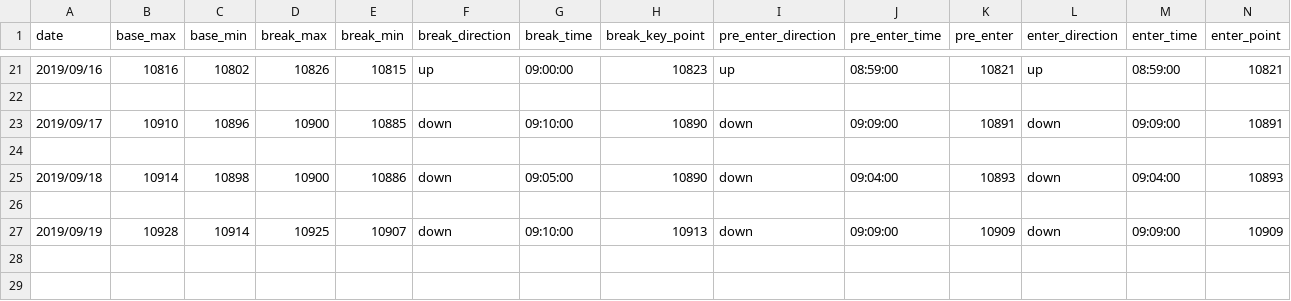
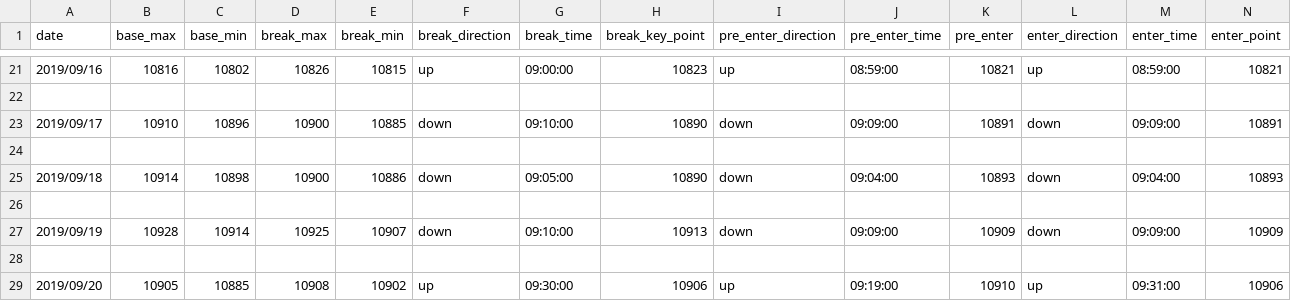
Before and after one commit to ngxial03/Future, a CSV file: out/happy_201909.csv, drawn as a sheet; only a part is shown, gaps mark what is left out; rows hold the shown columns only; the diff names each change by its address in the sheet, - before the commit and + after, or states it on an @@ line.

```diff
--- a/out/happy_201909.csv
+++ b/out/happy_201909.csv
+row 28: (empty)
+row 29: 2019/09/20 | 10905 | 10885 | 10908 | 10902 | up | 09:30:00 | 10906 | up | 09:19:00 | 10910 | up | 09:31:00 | 10906
```
Also changed, not shown: out/happy_total.csv, 2 other files.
